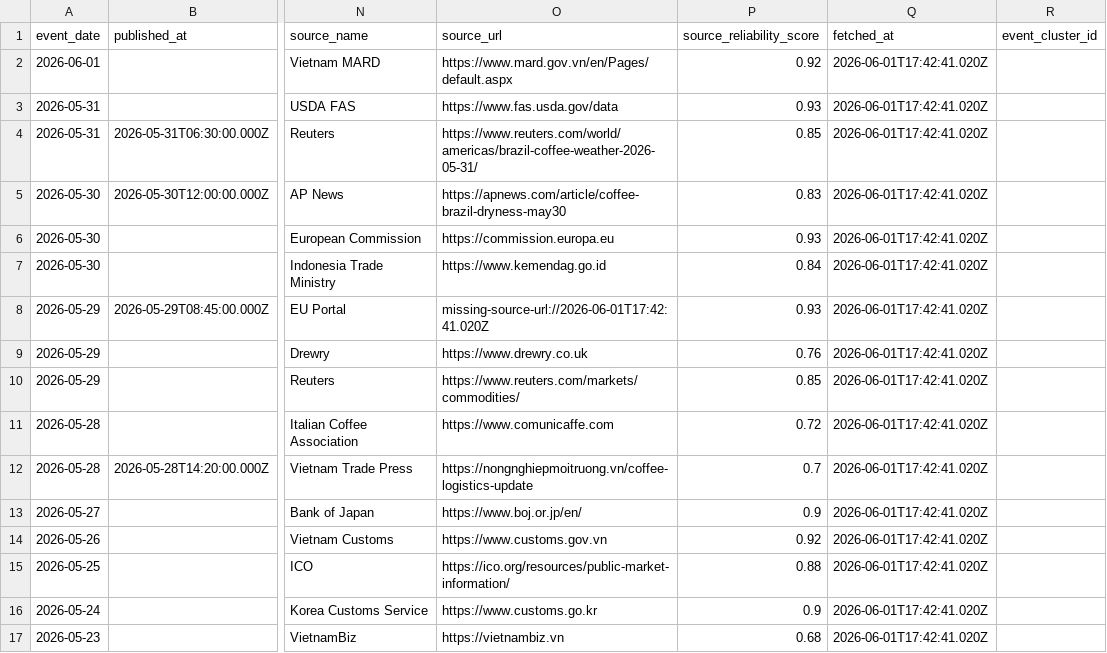
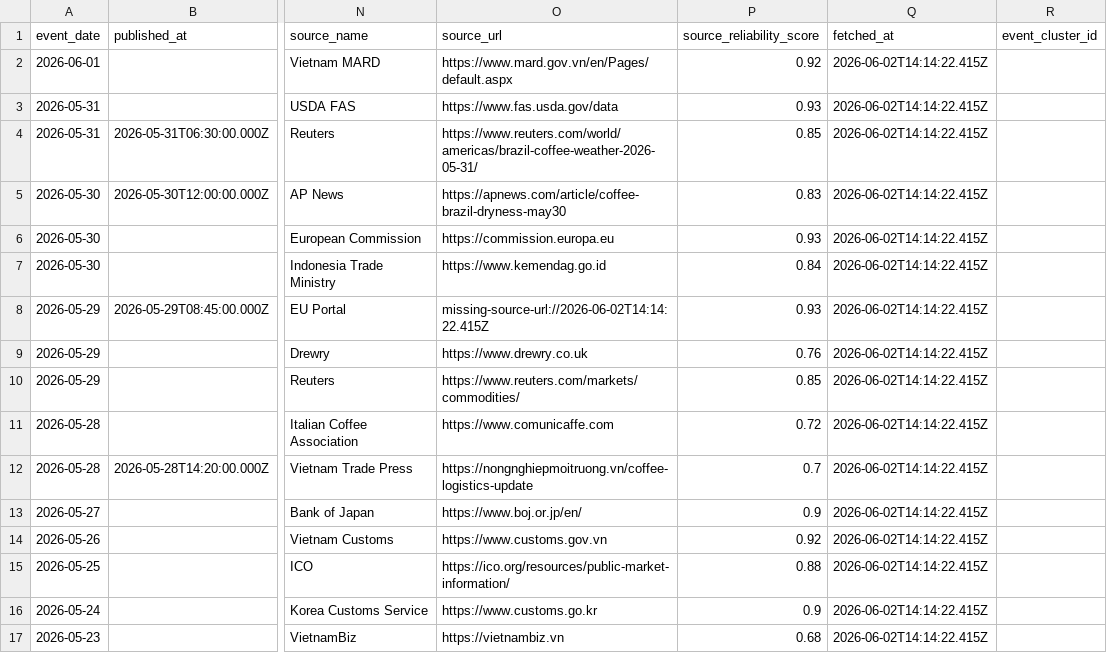
Before and after one commit to bthanhdang96-source/radong.vn, a CSV file: data/processed/fact_market_event.csv, drawn as a sheet; only a part is shown, gaps mark what is left out; the diff names each change by its address in the sheet, - before the commit and + after, or states it on an @@ line.

Commit message:
feat(step8): add public market event source adapters

```diff
--- a/data/processed/fact_market_event.csv
+++ b/data/processed/fact_market_event.csv
-Q2:Q17 (fetched_at): 2026-06-01T17:42:41.020Z
+Q2:Q17 (fetched_at): 2026-06-02T14:14:22.415Z
-O8 (source_url): missing-source-url://2026-06-01T17:42:41.020Z
+O8 (source_url): missing-source-url://2026-06-02T14:14:22.415Z
```
Also changed, not shown: 10 other files.
